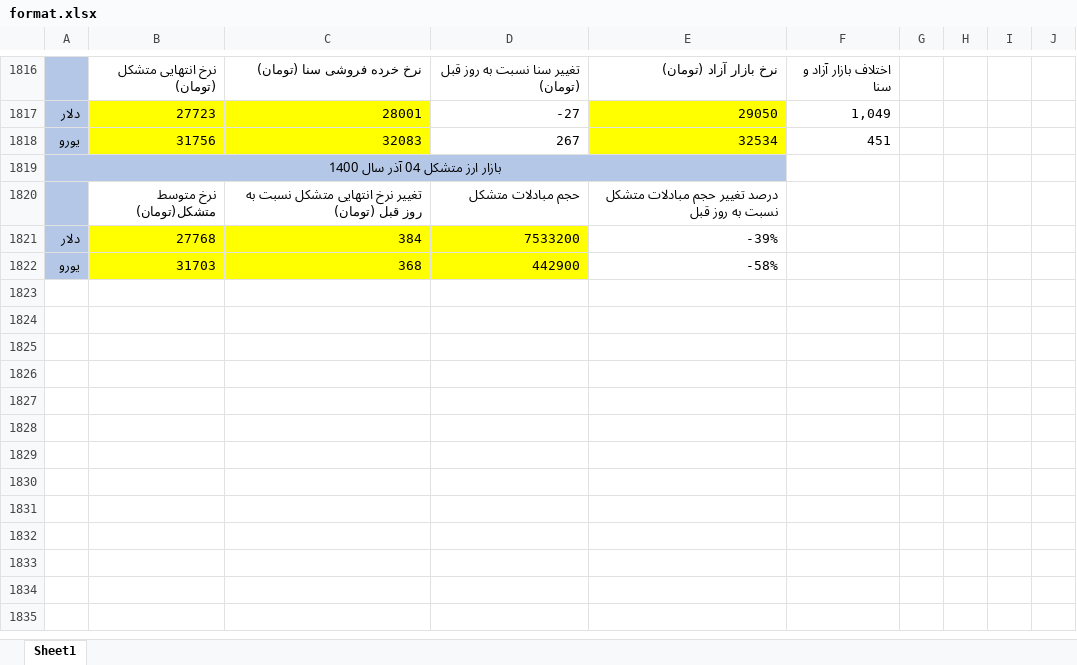
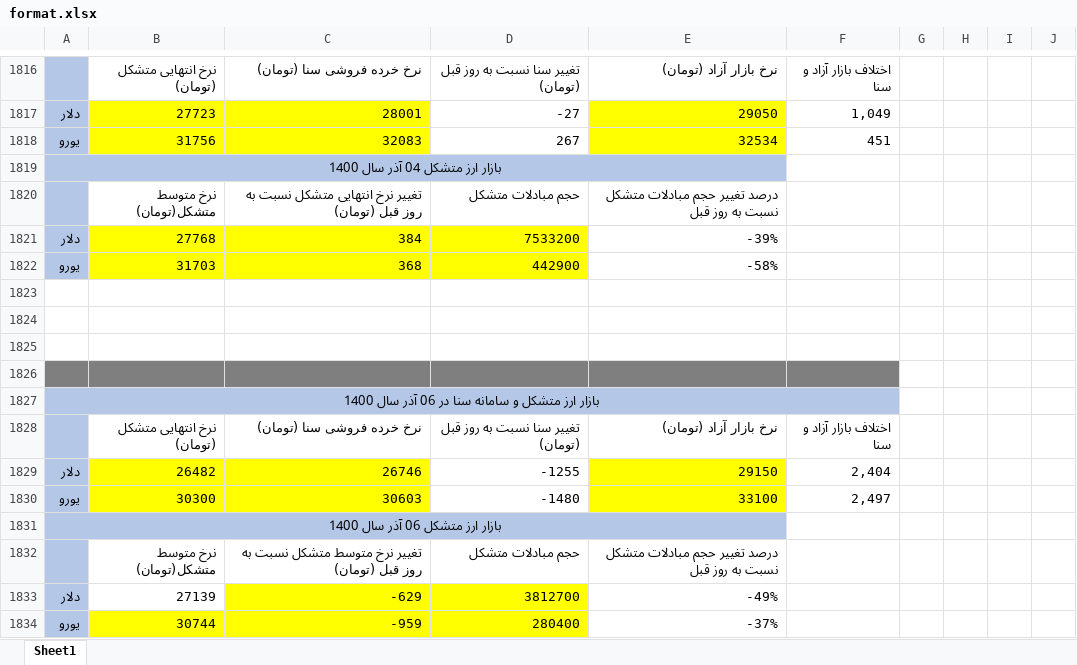
Before and after one commit to moeinmir/dendataset, an Excel workbook: format.xlsx, sheet Sheet1, drawn as a sheet; only a part is shown, gaps mark what is left out; values as stored, in another font and other column widths than the file's, no borders; the diff names each change by its address in the sheet, - before the commit and + after, or states it on an @@ line.

```diff
--- a/format.xlsx (sheet Sheet1)
+++ b/format.xlsx (sheet Sheet1)
+row 1823: (empty)
+row 1824: (empty)
+row 1825: (empty)
+row 1826: (empty)
+row 1827: بازار ارز متشکل و سامانه سنا در 06 آذر سال 1400
+row 1828:  | نرخ انتهایی متشکل (تومان) | نرخ خرده فروشی سنا (تومان) | تغییر سنا نسبت به روز قبل (تومان) | نرخ بازار آزاد (تومان) | اختلاف بازار آزاد و سنا
+row 1829: دلار | 26482 | 26746 | -1255 | 29150 | 2,404
+row 1830: یورو | 30300 | 30603 | -1480 | 33100 | 2,497
+row 1831: بازار ارز متشکل 06 آذر سال 1400
+row 1832:  | نرخ متوسط متشکل(تومان) | تغییر نرخ متوسط متشکل نسبت به روز قبل (تومان) | حجم مبادلات متشکل | درصد تغییر حجم مبادلات متشکل نسبت به روز قبل
+row 1833: دلار | 27139 | -629 | 3812700 | -49%
+row 1834: یورو | 30744 | -959 | 280400 | -37%
```
Also changed, not shown: data.xlsx, 1 other file.
